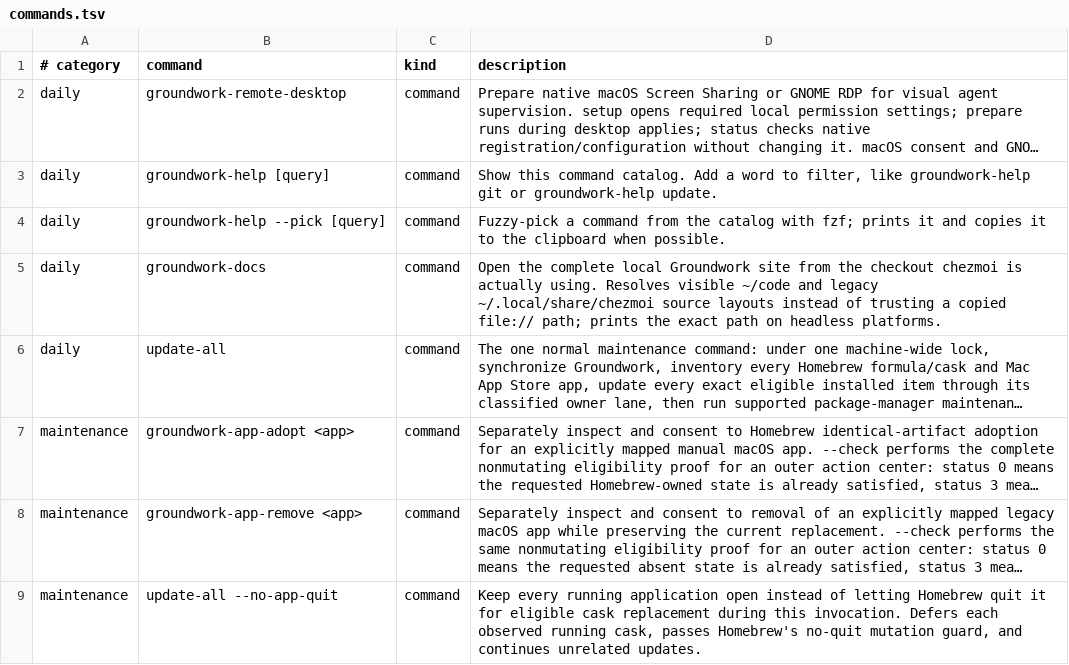
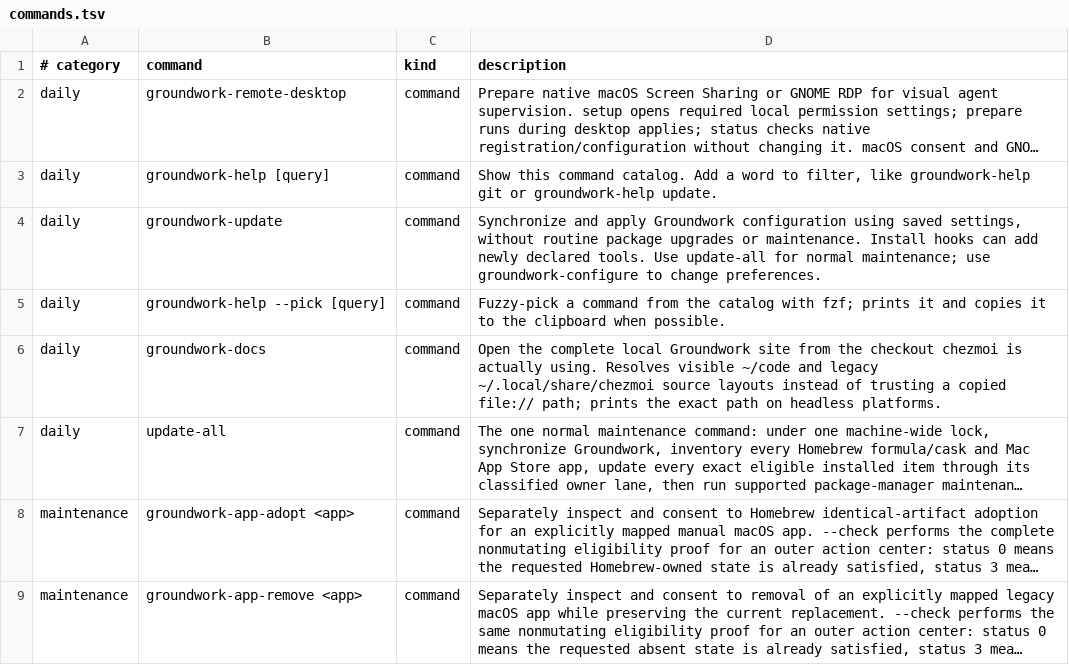
Before and after one commit to jasondockery/groundwork-mac, a TSV file: home/dot_local/share/groundwork/commands.tsv, drawn as a sheet; only a part is shown; the shorter side is filled out with more unchanged rows; long unchanged cells end in …; the diff names each change by its address in the sheet, - before the commit and + after, or states it on an @@ line.

Commit message:
feat: add configuration-only updates to the shared engine

```diff
--- a/home/dot_local/share/groundwork/commands.tsv
+++ b/home/dot_local/share/groundwork/commands.tsv
+row 4: daily | groundwork-update | command | Synchronize and apply Groundwork configuration using saved settings, without routine package upgrades or maintenance. Install hooks can add newly declared tools. Use update-all for normal maintenance; use groundwork-configure to change preferences.
```
Also changed, not shown: 5 other files.
